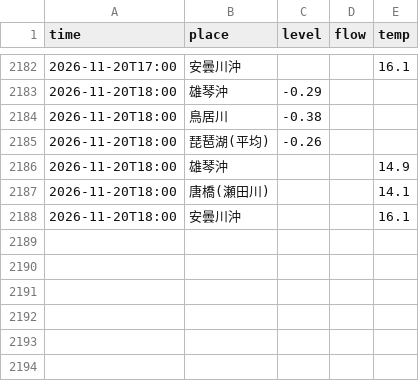
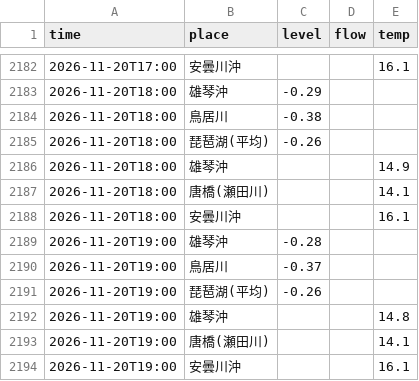
Before and after one commit to suzuhaya5666-lgtm/Biwakodate, a CSV file: data/observations.csv, drawn as a sheet; only a part is shown, gaps mark what is left out.

```diff
--- a/data/observations.csv
+++ b/data/observations.csv
@@ -2188 +2188,7 @@ time,place,level,flow,temp
 2026-11-20T18:00,安曇川沖,,,16.1
+2026-11-20T19:00,雄琴沖,-0.28,,
+2026-11-20T19:00,鳥居川,-0.37,,
+2026-11-20T19:00,琵琶湖(平均),-0.26,,
+2026-11-20T19:00,雄琴沖,,,14.8
+2026-11-20T19:00,唐橋(瀬田川),,,14.1
+2026-11-20T19:00,安曇川沖,,,16.1
```
Also changed, not shown: data/rivers.csv, 3 other files.
